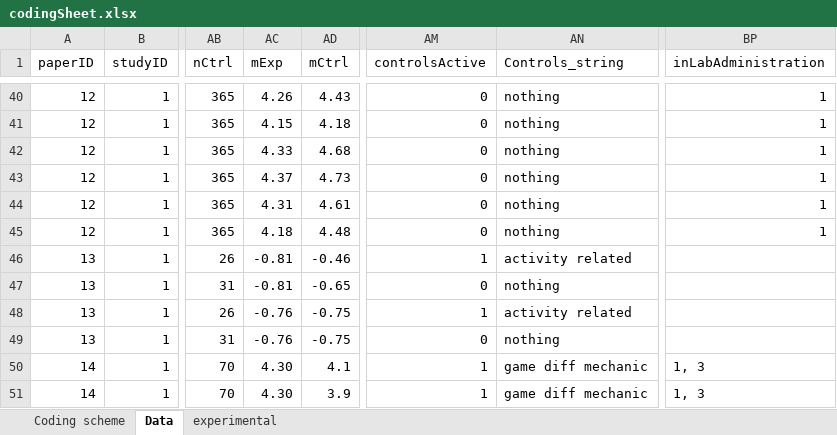
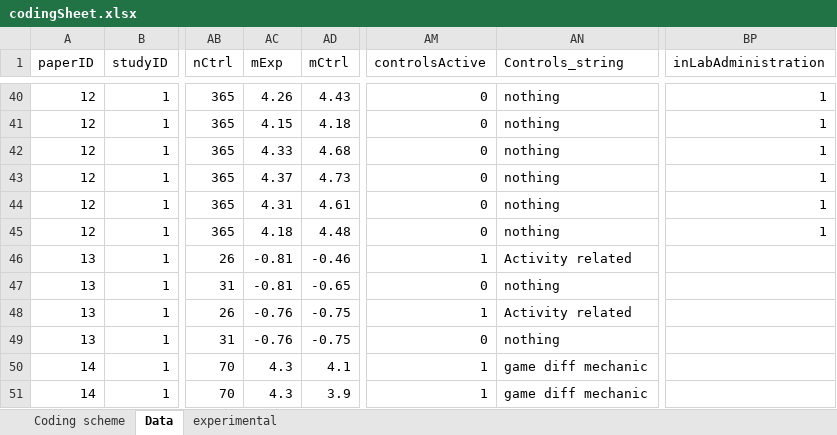
Before and after one commit to iropovik/gamesAttitudesMeta, an Excel workbook: codingSheet.xlsx, sheet Data, drawn as a sheet; only a part is shown, gaps mark what is left out; values as stored, in another font and other column widths than the file's, no cell formats; 1 other sheet too large or unreadable and not compared; the diff covers the shown part only; the diff names each change by its address in the sheet, - before the commit and + after, or states it on an @@ line.

```diff
--- a/codingSheet.xlsx (sheet Data)
+++ b/codingSheet.xlsx (sheet Data)
-AN46 (Controls_string): activity related
+AN46 (Controls_string): Activity related
-AN48 (Controls_string): activity related
+AN48 (Controls_string): Activity related
-AC50:AC51 (mExp): 4.30
+AC50:AC51 (mExp): 4.3
-BP50:BP51 (inLabAdministration): 1, 3
+BP50:BP51 (inLabAdministration): (empty)
```
Also changed, not shown: 164 edited cells elsewhere in this sheet, cell formats, 3 other files.
